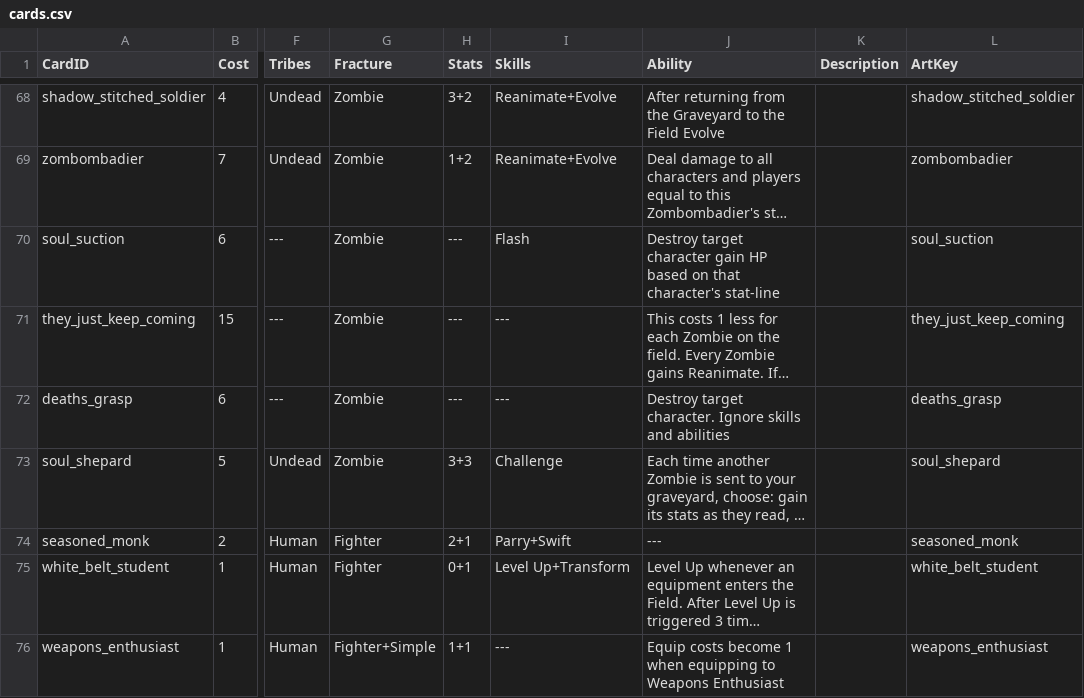
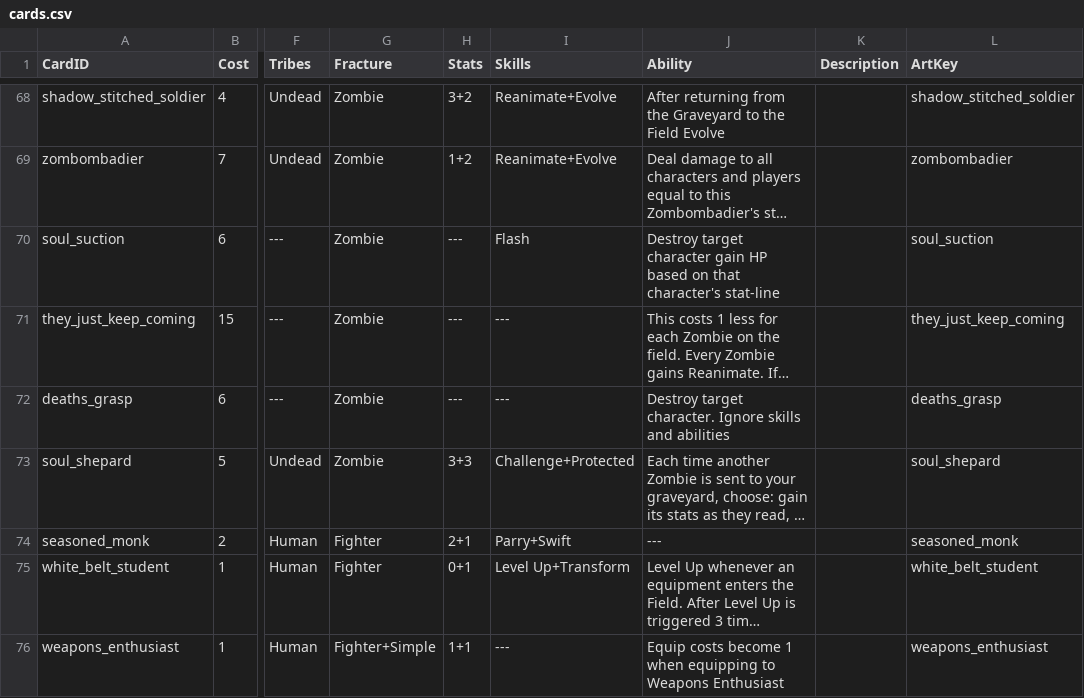
Before and after one commit to dmolloy98-stack-stack/Shardfall_TCG, a CSV file: data/cards.csv, drawn as a sheet; only a part is shown, gaps mark what is left out; long unchanged cells end in …; the diff covers the shown part only; the diff names each change by its address in the sheet, - before the commit and + after, or states it on an @@ line.

```diff
--- a/data/cards.csv
+++ b/data/cards.csv
-I73 (Skills): Challenge
+I73 (Skills): Challenge+Protected
```
Also changed, not shown: 9 edited cells elsewhere in this file, data/game_rules.csv, data/skills.csv, 8 other files.
